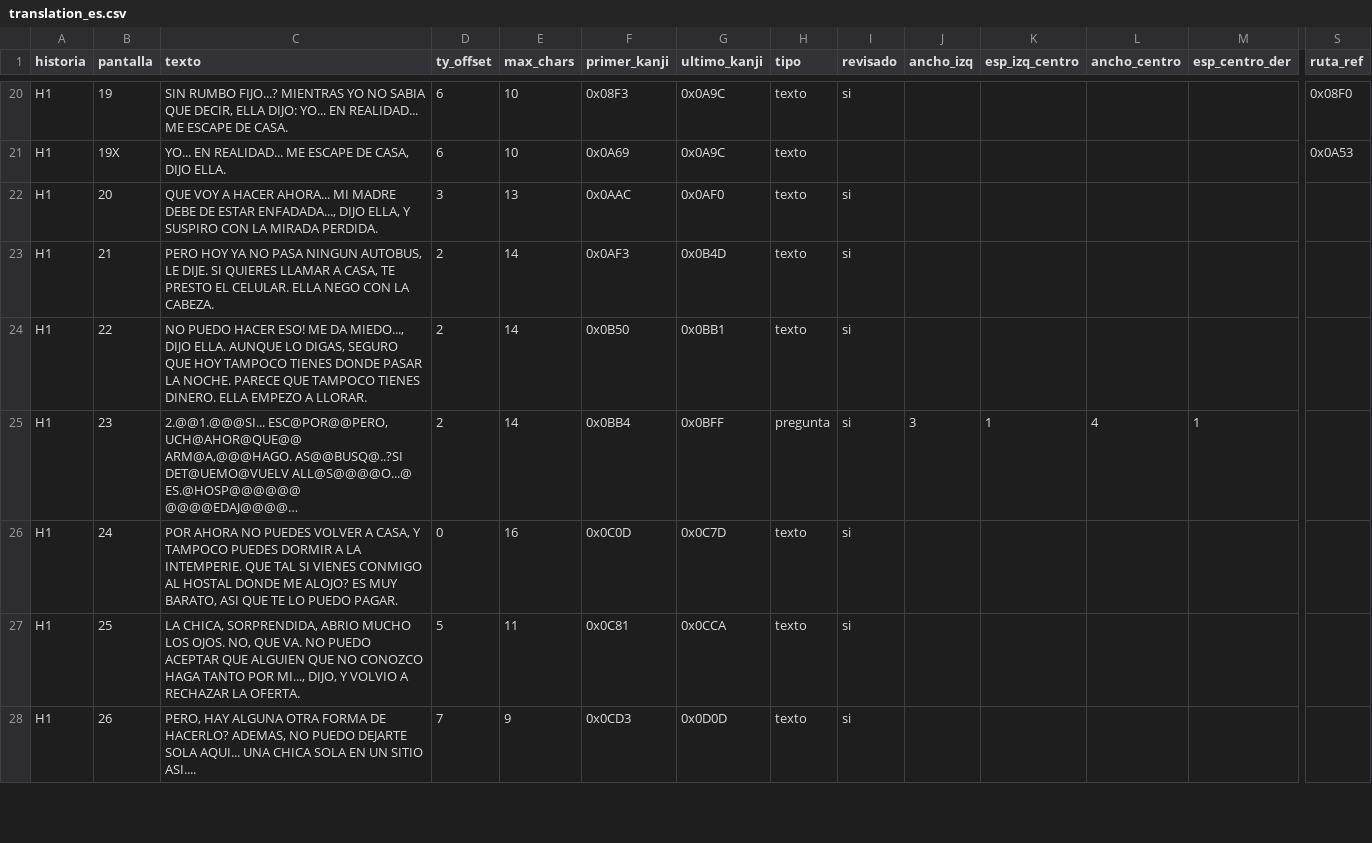
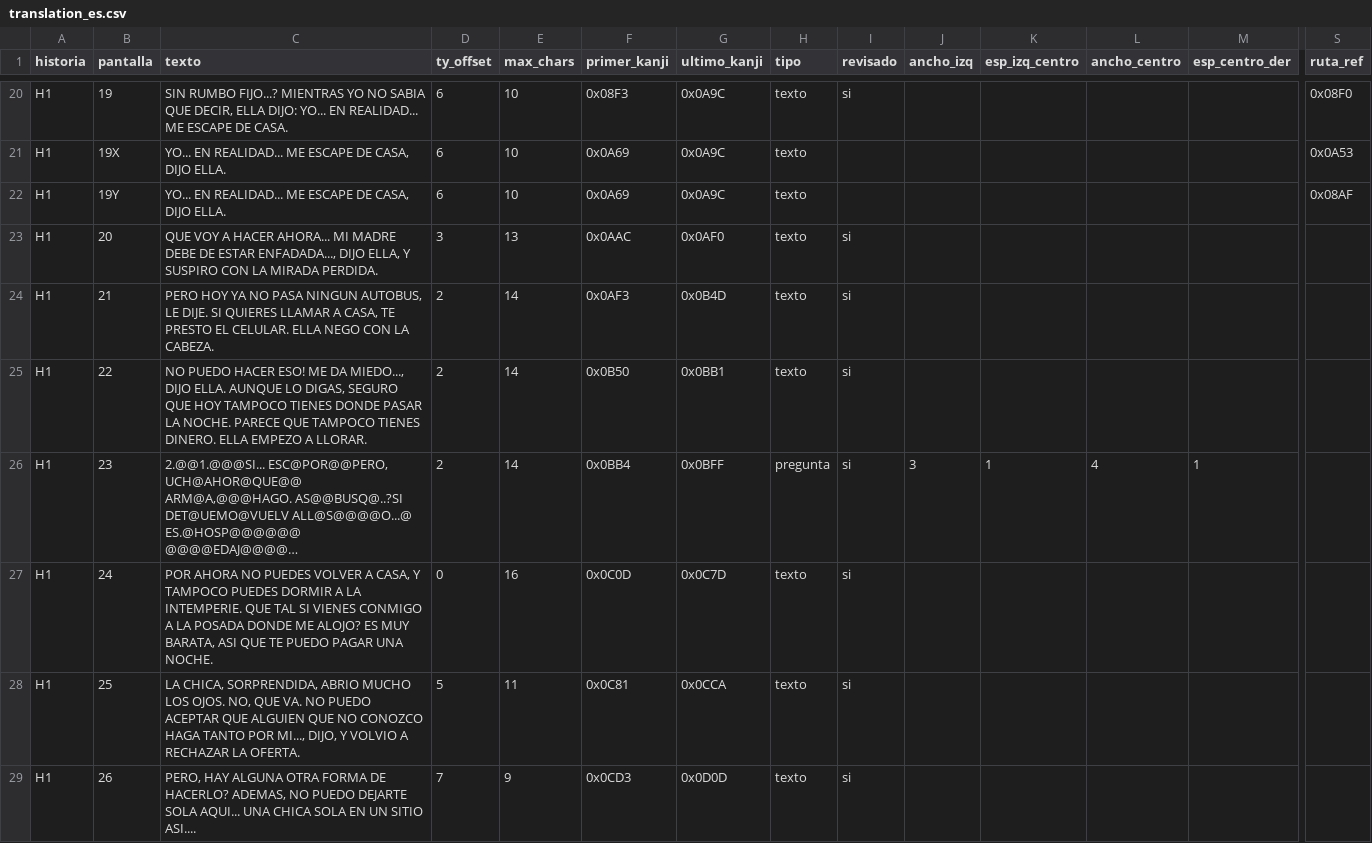
Before and after one commit to Secabel/TerrorsWonderSwan, a CSV file: data/translation_es.csv, drawn as a sheet; only a part is shown, gaps mark what is left out; long unchanged cells end in …; addresses are those after the commit; rows hold the shown columns only; the diff covers the shown part only; the diff names each change by its address in the sheet, - before the commit and + after, or states it on an @@ line.

```diff
--- a/data/translation_es.csv
+++ b/data/translation_es.csv
+row 22: H1 | 19Y | YO... EN REALIDAD... ME ESCAPE DE CASA, DIJO ELLA. | 6 | 10 | 0x0A69 | 0x0A9C | texto |  |  |  |  |  | 0x08AF
-C27 (texto): …VIENES CONMIGO AL HOSTAL DONDE ME ALOJO? ES MUY BARATO, ASI QUE TE LO PUEDO PAGAR.
+C27 (texto): …VIENES CONMIGO A LA POSADA DONDE ME ALOJO? ES MUY BARATA, ASI QUE TE PUEDO PAGAR UNA NOCHE.
```
Also changed, not shown: 4 added rows and 147 edited cells elsewhere in this file, data/translation_en.csv, 4 other files.
